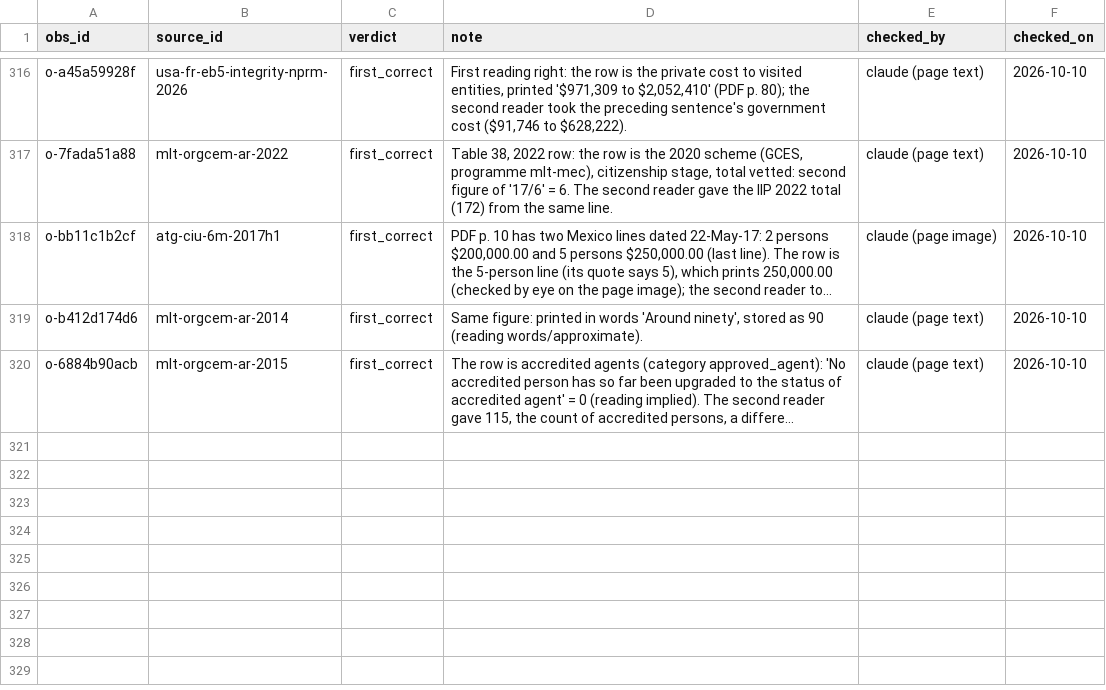
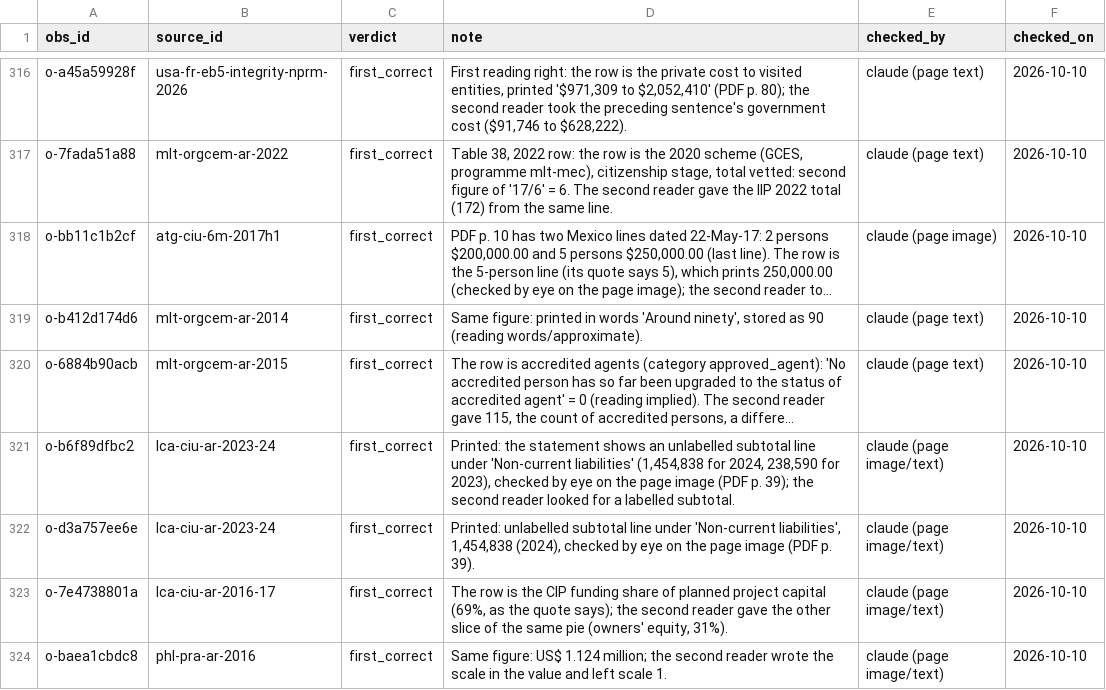
Before and after one commit to oscarleoo/data, a CSV file: topics/cbi/data/second_read_resolutions.csv, drawn as a sheet; only a part is shown, gaps mark what is left out; long unchanged cells end in …; the diff names each change by its address in the sheet, - before the commit and + after, or states it on an @@ line.

```diff
--- a/topics/cbi/data/second_read_resolutions.csv
+++ b/topics/cbi/data/second_read_resolutions.csv
+row 321: o-b6f89dfbc2 | lca-ciu-ar-2023-24 | first_correct | Printed: the statement shows an unlabelled subtotal line under 'Non-current liabilities' (1,454,838 for 2024, 238,590 for 2023), checked by eye on the page image (PDF p. 39); the second reader looked for a labelled subtotal. | claude (page image/text) | 2026-10-10
+row 322: o-d3a757ee6e | lca-ciu-ar-2023-24 | first_correct | Printed: unlabelled subtotal line under 'Non-current liabilities', 1,454,838 (2024), checked by eye on the page image (PDF p. 39). | claude (page image/text) | 2026-10-10
+row 323: o-7e4738801a | lca-ciu-ar-2016-17 | first_correct | The row is the CIP funding share of planned project capital (69%, as the quote says); the second reader gave the other slice of the same pie (owners' equity, 31%). | claude (page image/text) | 2026-10-10
+row 324: o-baea1cbdc8 | phl-pra-ar-2016 | first_correct | Same figure: US$ 1.124 million; the second reader wrote the scale in the value and left scale 1. | claude (page image/text) | 2026-10-10
```
Also changed, not shown: topics/whistleblowing/reports/second_read.csv, 3 other files.
